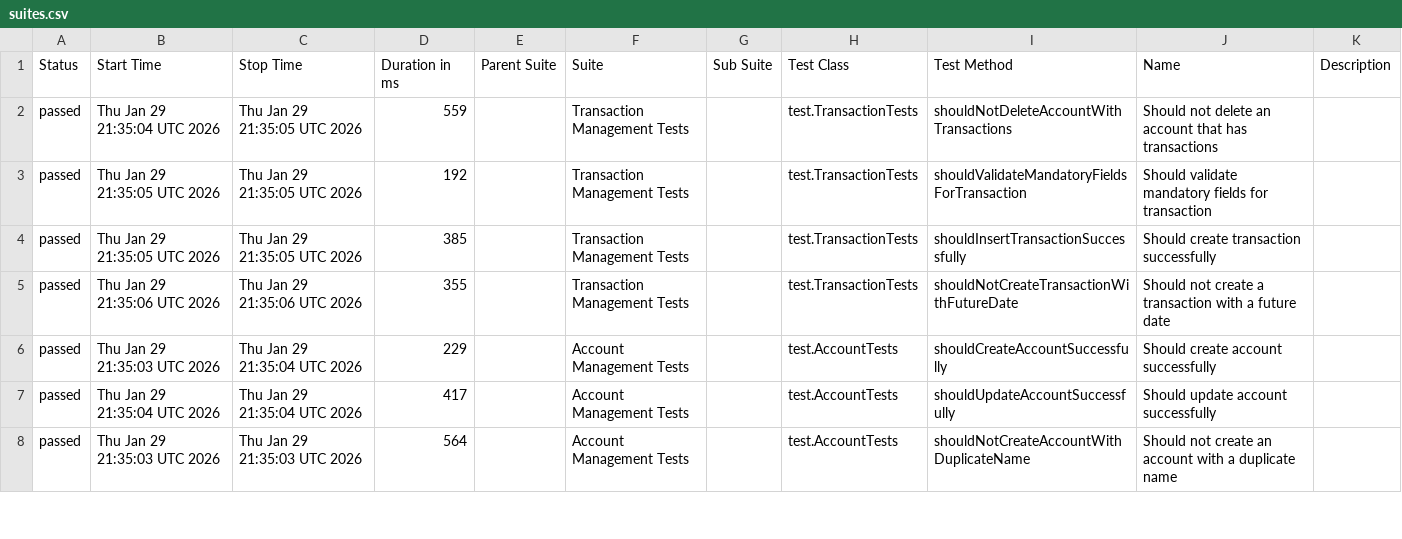
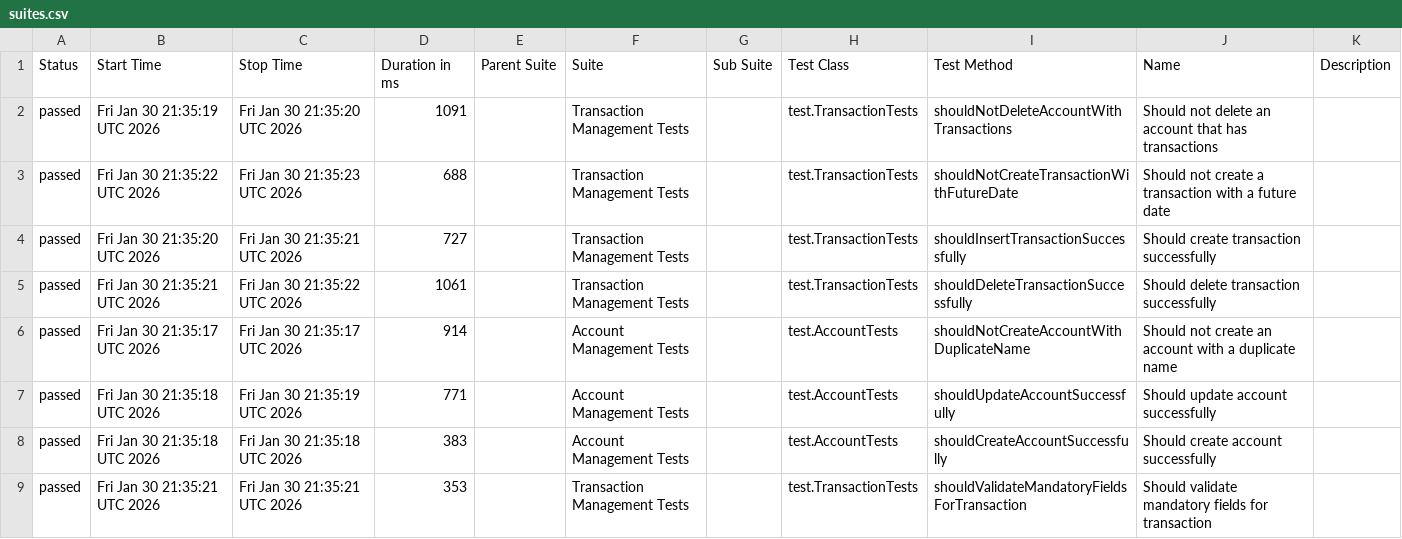
Before and after one commit to JosinaldoGJunior/java-automation-api, a CSV file: data/suites.csv, drawn as a sheet; only a part is shown; the diff covers the shown part only.

```diff
--- a/data/suites.csv
+++ b/data/suites.csv
@@ -1,8 +1,9 @@
 "Status","Start Time","Stop Time","Duration in ms","Parent Suite","Suite","Sub Suite","Test Class","Test Method","Name","Description"
-"passed","Thu Jan 29 21:35:04 UTC 2026","Thu Jan 29 21:35:05 UTC 2026","559","","Transaction Management Tests","","test.TransactionTests","shouldNotDeleteAccountWithTransactions","Should not delete an account that has transactions",""
-"passed","Thu Jan 29 21:35:05 UTC 2026","Thu Jan 29 21:35:05 UTC 2026","192","","Transaction Management Tests","","test.TransactionTests","shouldValidateMandatoryFieldsForTransaction","Should validate mandatory fields for transaction",""
-"passed","Thu Jan 29 21:35:05 UTC 2026","Thu Jan 29 21:35:05 UTC 2026","385","","Transaction Management Tests","","test.TransactionTests","shouldInsertTransactionSuccessfully","Should create transaction successfully",""
-"passed","Thu Jan 29 21:35:06 UTC 2026","Thu Jan 29 21:35:06 UTC 2026","355","","Transaction Management Tests","","test.TransactionTests","shouldNotCreateTransactionWithFutureDate","Should not create a transaction with a future date",""
-"passed","Thu Jan 29 21:35:03 UTC 2026","Thu Jan 29 21:35:04 UTC 2026","229","","Account Management Tests","","test.AccountTests","shouldCreateAccountSuccessfully","Should create account successfully",""
-"passed","Thu Jan 29 21:35:04 UTC 2026","Thu Jan 29 21:35:04 UTC 2026","417","","Account Management Tests","","test.AccountTests","shouldUpdateAccountSuccessfully","Should update account successfully",""
-"passed","Thu Jan 29 21:35:03 UTC 2026","Thu Jan 29 21:35:03 UTC 2026","564","","Account Management Tests","","test.AccountTests","shouldNotCreateAccountWithDuplicateName","Should not create an account with a duplicate name",""
+"passed","Fri Jan 30 21:35:19 UTC 2026","Fri Jan 30 21:35:20 UTC 2026","1091","","Transaction Management Tests","","test.TransactionTests","shouldNotDeleteAccountWithTransactions","Should not delete an account that has transactions",""
+"passed","Fri Jan 30 21:35:22 UTC 2026","Fri Jan 30 21:35:23 UTC 2026","688","","Transaction Management Tests","","test.TransactionTests","shouldNotCreateTransactionWithFutureDate","Should not create a transaction with a future date",""
+"passed","Fri Jan 30 21:35:20 UTC 2026","Fri Jan 30 21:35:21 UTC 2026","727","","Transaction Management Tests","","test.TransactionTests","shouldInsertTransactionSuccessfully","Should create transaction successfully",""
+"passed","Fri Jan 30 21:35:21 UTC 2026","Fri Jan 30 21:35:22 UTC 2026","1061","","Transaction Management Tests","","test.TransactionTests","shouldDeleteTransactionSuccessfully","Should delete transaction successfully",""
+"passed","Fri Jan 30 21:35:17 UTC 2026","Fri Jan 30 21:35:17 UTC 2026","914","","Account Management Tests","","test.AccountTests","shouldNotCreateAccountWithDuplicateName","Should not create an account with a duplicate name",""
+"passed","Fri Jan 30 21:35:18 UTC 2026","Fri Jan 30 21:35:19 UTC 2026","771","","Account Management Tests","","test.AccountTests","shouldUpdateAccountSuccessfully","Should update account successfully",""
+"passed","Fri Jan 30 21:35:18 UTC 2026","Fri Jan 30 21:35:18 UTC 2026","383","","Account Management Tests","","test.AccountTests","shouldCreateAccountSuccessfully","Should create account successfully",""
+"passed","Fri Jan 30 21:35:21 UTC 2026","Fri Jan 30 21:35:21 UTC 2026","353","","Transaction Management Tests","","test.TransactionTests","shouldValidateMandatoryFieldsForTransaction","Should validate mandatory fields for transaction",""
```
Also changed, not shown: 1 removed row and 3 edited cells elsewhere in this file, 31 other files.
